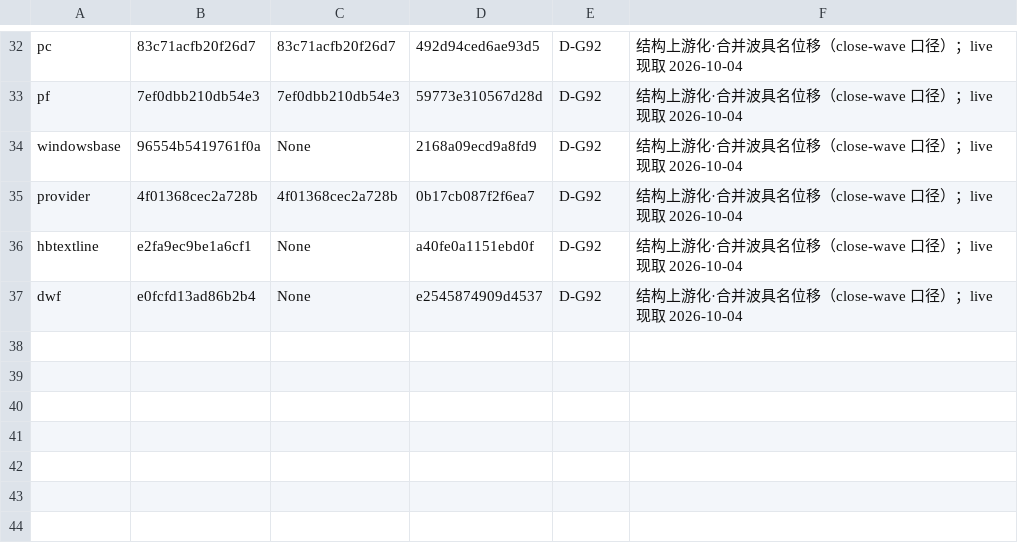
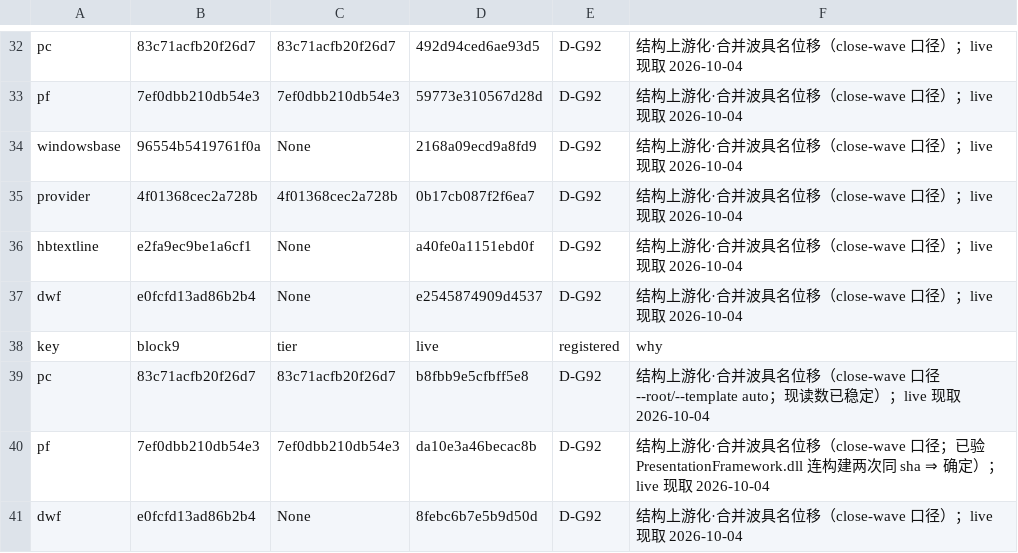
Before and after one commit to isharrrry/WPFOnLinux, a TSV file: src/Linux/build/MilBridge/blockvalues-shift.tsv, drawn as a sheet; only a part is shown, gaps mark what is left out; the diff names each change by its address in the sheet, - before the commit and + after, or states it on an @@ line.

Commit message:
chore(freeze): blockvalues-shift 追加 pc/pf/dwf 现读数（close-wave 口径）

```diff
--- a/src/Linux/build/MilBridge/blockvalues-shift.tsv
+++ b/src/Linux/build/MilBridge/blockvalues-shift.tsv
+row 38: key | block9 | tier | live | registered | why
+row 39: pc | 83c71acfb20f26d7 | 83c71acfb20f26d7 | b8fbb9e5cfbff5e8 | D-G92 | 结构上游化·合并波具名位移（close-wave 口径 --root/--template auto；现读数已稳定）；live 现取 2026-10-04
+row 40: pf | 7ef0dbb210db54e3 | 7ef0dbb210db54e3 | da10e3a46becac8b | D-G92 | 结构上游化·合并波具名位移（close-wave 口径；已验 PresentationFramework.dll 连构建两次同 sha ⇒ 确定）；live 现取 2026-10-04
+row 41: dwf | e0fcfd13ad86b2b4 | None | 8febc6b7e5b9d50d | D-G92 | 结构上游化·合并波具名位移（close-wave 口径）；live 现取 2026-10-04
```
Also changed, not shown: 5 other files.
